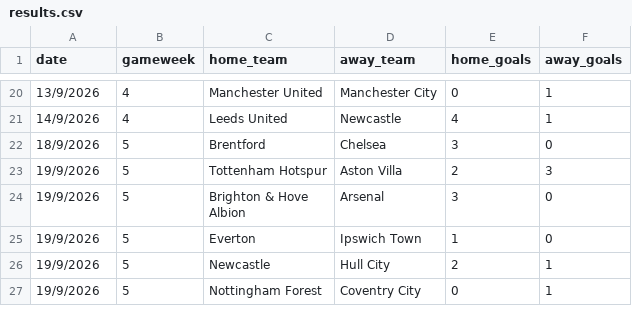
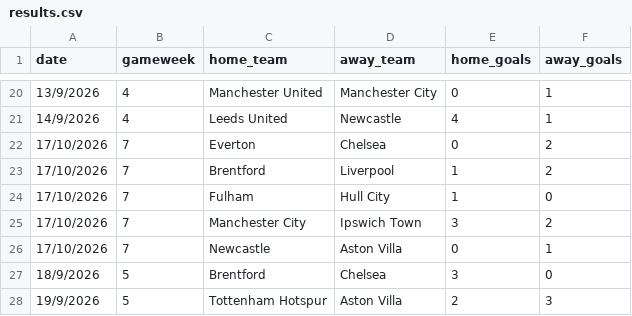
Before and after one commit to Leungandrew9777/augo-data, a CSV file: results.csv, drawn as a sheet; only a part is shown, gaps mark what is left out; the shorter side is filled out with more unchanged rows.

Commit message:
update Augo data

```diff
--- a/results.csv
+++ b/results.csv
@@ -21,2 +21,7 @@ date,gameweek,home_team,away_team,home_goals,away_goals
 14/9/2026,4,Leeds United,Newcastle,4,1
+17/10/2026,7,Everton,Chelsea,0,2
+17/10/2026,7,Brentford,Liverpool,1,2
+17/10/2026,7,Fulham,Hull City,1,0
+17/10/2026,7,Manchester City,Ipswich Town,3,2
+17/10/2026,7,Newcastle,Aston Villa,0,1
 18/9/2026,5,Brentford,Chelsea,3,0
```
Also changed, not shown: 1 other file.
